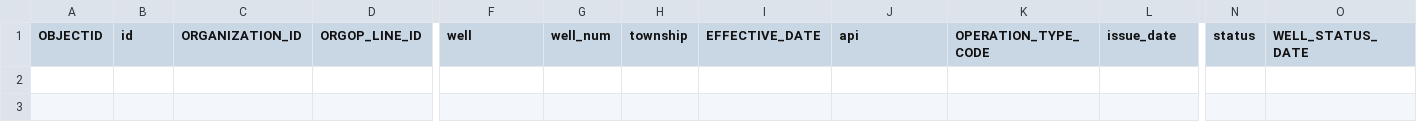
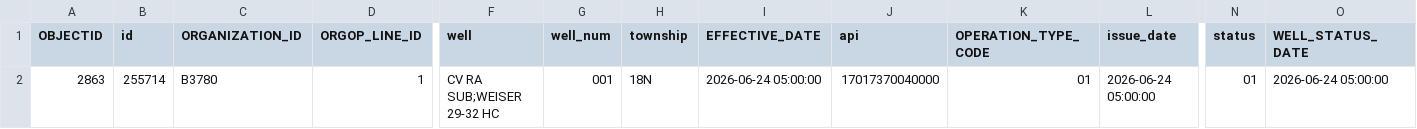
Before and after one commit to mapmaticsgis-maker/gis-permit-intel, a CSV file: data/la/out/2026-07-28/amendments.csv, drawn as a sheet; only a part is shown, gaps mark what is left out; rows hold the shown columns only; the diff names each change by its address in the sheet, - before the commit and + after, or states it on an @@ line.

```diff
--- a/data/la/out/2026-07-28/amendments.csv
+++ b/data/la/out/2026-07-28/amendments.csv
+row 2: 2863 | 255714 | B3780 | 1 | CV RA SUB;WEISER 29-32 HC | 001 | 18N | 2026-06-24 05:00:00 | 17017370040000 | 01 | 2026-06-24 05:00:00 | 01 | 2026-06-24 05:00:00
```
Also changed, not shown: data/la/master.csv, data/la/out/2026-07-28/new_permits.csv, 3 other files.
